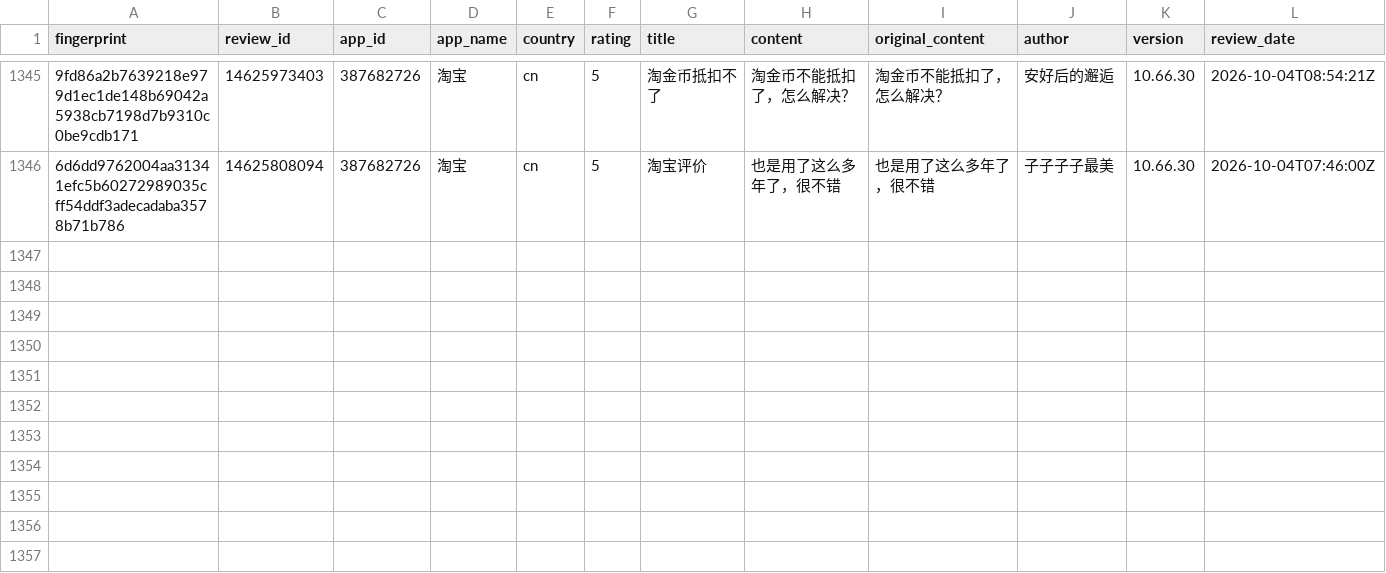
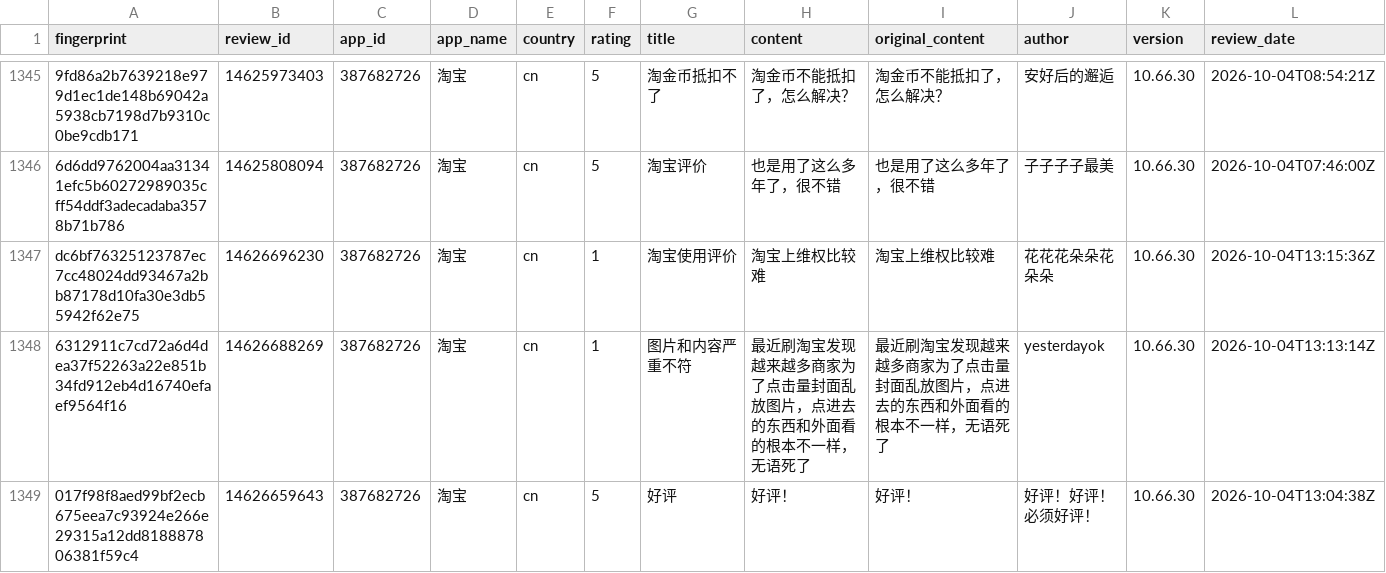
Before and after one commit to pickmiu/appstore-public-data, a CSV file: data/reviews_387682726_淘宝_cn.csv, drawn as a sheet; only a part is shown, gaps mark what is left out; rows hold the shown columns only; the diff covers the shown part only; the diff names each change by its address in the sheet, - before the commit and + after, or states it on an @@ line.

```diff
--- a/data/reviews_387682726_淘宝_cn.csv
+++ b/data/reviews_387682726_淘宝_cn.csv
+row 1347: dc6bf76325123787ec7cc48024dd93467a2bb87178d10fa30e3db55942f62e75 | 14626696230 | 387682726 | 淘宝 | cn | 1 | 淘宝使用评价 | 淘宝上维权比较难 | 淘宝上维权比较难 | 花花花朵朵花朵朵 | 10.66.30 | 2026-10-04T13:15:36Z
+row 1348: 6312911c7cd72a6d4dea37f52263a22e851b34fd912eb4d16740efaef9564f16 | 14626688269 | 387682726 | 淘宝 | cn | 1 | 图片和内容严重不符 | 最近刷淘宝发现越来越多商家为了点击量封面乱放图片，点进去的东西和外面看的根本不一样，无语死了 | 最近刷淘宝发现越来越多商家为了点击量封面乱放图片，点进去的东西和外面看的根本不一样，无语死了 | yesterdayok | 10.66.30 | 2026-10-04T13:13:14Z
+row 1349: 017f98f8aed99bf2ecb675eea7c93924e266e29315a12dd818887806381f59c4 | 14626659643 | 387682726 | 淘宝 | cn | 5 | 好评 | 好评！ | 好评！ | 好评！好评！必须好评！ | 10.66.30 | 2026-10-04T13:04:38Z
```
Also changed, not shown: 3 added rows elsewhere in this file, data/reviews_1012871328_得物_cn.csv, data/reviews_414245413_京东_cn.csv, 14 other files.
